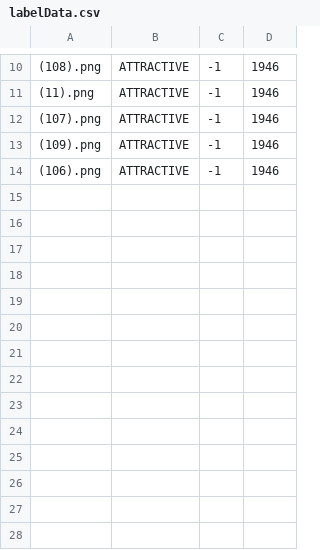
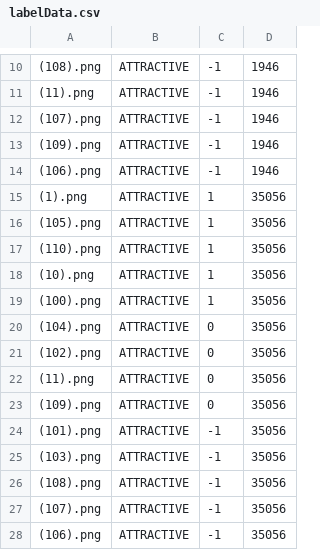
Before and after one commit to leebebeto/photo-labeler, a CSV file: labelData.csv, drawn as a sheet; only a part is shown, gaps mark what is left out; the diff names each change by its address in the sheet, - before the commit and + after, or states it on an @@ line.

```diff
--- a/labelData.csv
+++ b/labelData.csv
+row 15: (1).png | ATTRACTIVE | 1 | 35056
+row 16: (105).png | ATTRACTIVE | 1 | 35056
+row 17: (110).png | ATTRACTIVE | 1 | 35056
+row 18: (10).png | ATTRACTIVE | 1 | 35056
+row 19: (100).png | ATTRACTIVE | 1 | 35056
+row 20: (104).png | ATTRACTIVE | 0 | 35056
+row 21: (102).png | ATTRACTIVE | 0 | 35056
+row 22: (11).png | ATTRACTIVE | 0 | 35056
+row 23: (109).png | ATTRACTIVE | 0 | 35056
+row 24: (101).png | ATTRACTIVE | -1 | 35056
+row 25: (103).png | ATTRACTIVE | -1 | 35056
+row 26: (108).png | ATTRACTIVE | -1 | 35056
+row 27: (107).png | ATTRACTIVE | -1 | 35056
+row 28: (106).png | ATTRACTIVE | -1 | 35056
```
Also changed, not shown: 4 other files.
